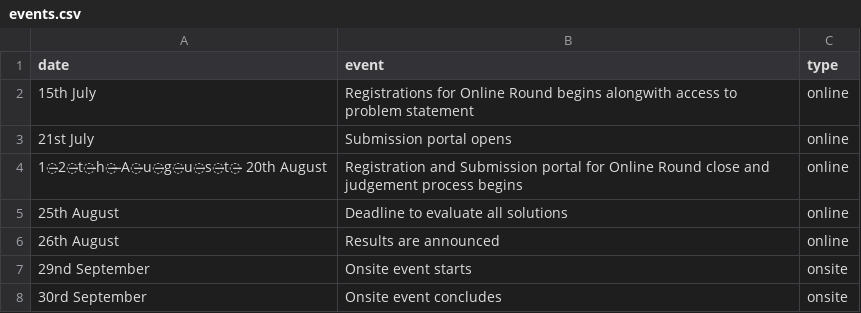
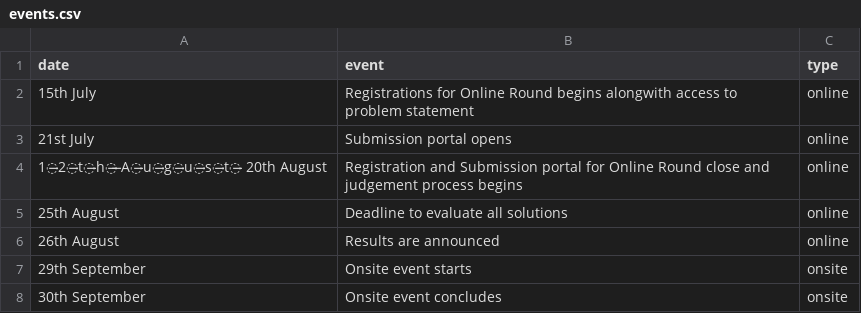
Before and after one commit to IIIT-ECell/megathon, a CSV file: _data/events.csv, drawn as a sheet.

Commit message:
Fixed date format

```diff
--- a/_data/events.csv
+++ b/_data/events.csv
@@ -6,3 +6,3 @@ date,event,type
 26th August , Results are announced,online
-29nd September,Onsite event starts,onsite
-30rd September,Onsite event concludes,onsite
+29th September,Onsite event starts,onsite
+30th September,Onsite event concludes,onsite
```
Also changed, not shown: 2 other files.
